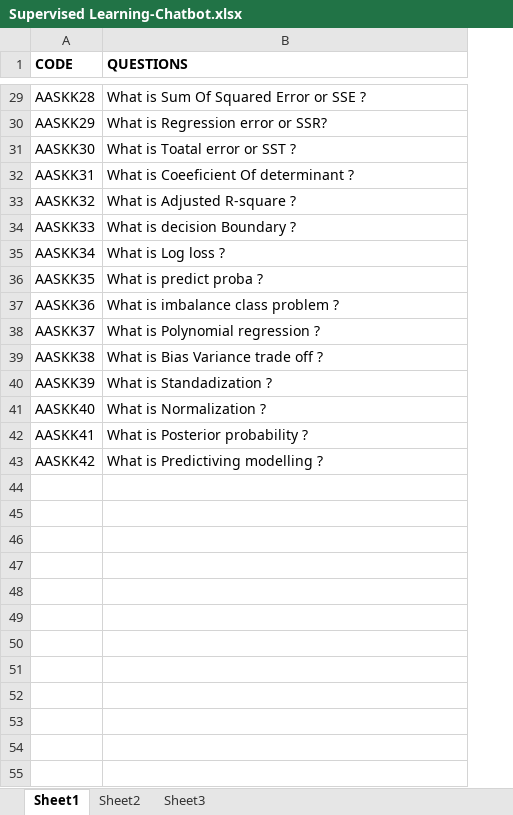
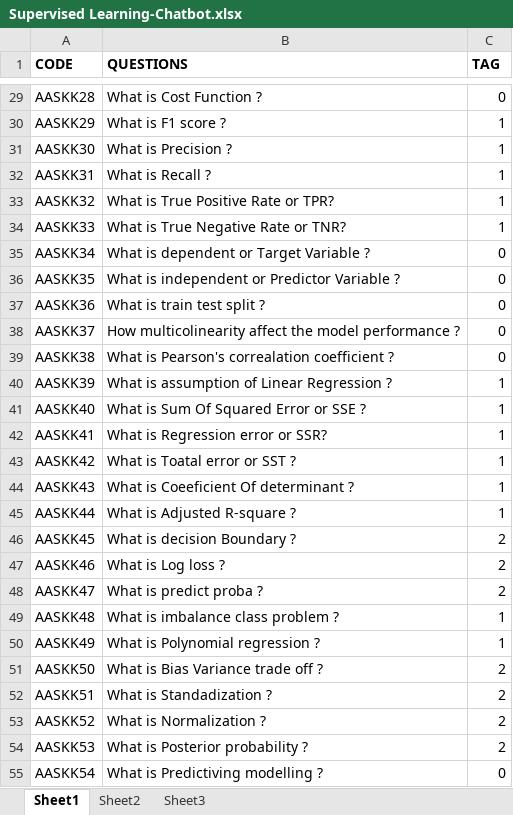
Before and after one commit to ayush1689/Mystic-Hackers-Chat-Bot, an Excel workbook: Supervised Learning-Chatbot.xlsx, sheet Sheet1, drawn as a sheet; only a part is shown, gaps mark what is left out; values as stored, in another font and other column widths than the file's, no borders; the diff covers the shown part only; the diff names each change by its address in the sheet, - before the commit and + after, or states it on an @@ line.

```diff
--- a/Supervised Learning-Chatbot.xlsx (sheet Sheet1)
+++ b/Supervised Learning-Chatbot.xlsx (sheet Sheet1)
+column C (TAG), rows 29-43: 0 | 1 | 1 | 1 | 1 | 1 | 0 | 0 | 0 | 0 | 0 | 1 | 1 | 1 | 1
-B29 (QUESTIONS): What is Sum Of Squared Error or SSE ?
+B29 (QUESTIONS): What is Cost Function ?
-B30 (QUESTIONS): What is Regression error or SSR?
+B30 (QUESTIONS): What is F1 score ?
-B31 (QUESTIONS): What is Toatal error or SST ?
+B31 (QUESTIONS): What is Precision ?
-B32 (QUESTIONS): What is Coeeficient Of determinant ?
+B32 (QUESTIONS): What is Recall ?
-B33 (QUESTIONS): What is Adjusted R-square ?
+B33 (QUESTIONS): What is True Positive Rate or TPR?
-B34 (QUESTIONS): What is decision Boundary ?
+B34 (QUESTIONS): What is True Negative Rate or TNR?
-B35 (QUESTIONS): What is Log loss ?
+B35 (QUESTIONS): What is dependent or Target Variable ?
-B36 (QUESTIONS): What is predict proba ?
+B36 (QUESTIONS): What is independent or Predictor Variable ?
-B37 (QUESTIONS): What is imbalance class problem ?
+B37 (QUESTIONS): What is train test split ?
-B38 (QUESTIONS): What is Polynomial regression ?
+B38 (QUESTIONS): How multicolinearity affect the model performance ?
-B39 (QUESTIONS): What is Bias Variance trade off ?
+B39 (QUESTIONS): What is Pearson's correalation coefficient ?
-B40 (QUESTIONS): What is Standadization ?
+B40 (QUESTIONS): What is assumption of Linear Regression ?
-B41 (QUESTIONS): What is Normalization ?
+B41 (QUESTIONS): What is Sum Of Squared Error or SSE ?
-B42 (QUESTIONS): What is Posterior probability ?
+B42 (QUESTIONS): What is Regression error or SSR?
-B43 (QUESTIONS): What is Predictiving modelling ?
+B43 (QUESTIONS): What is Toatal error or SST ?
+row 44: AASKK43 | What is Coeeficient Of determinant ? | 1
+row 45: AASKK44 | What is Adjusted R-square ? | 1
+row 46: AASKK45 | What is decision Boundary ? | 2
+row 47: AASKK46 | What is Log loss ? | 2
+row 48: AASKK47 | What is predict proba ? | 2
+row 49: AASKK48 | What is imbalance class problem ? | 1
+row 50: AASKK49 | What is Polynomial regression ? | 1
+row 51: AASKK50 | What is Bias Variance trade off ? | 2
+row 52: AASKK51 | What is Standadization ? | 2
+row 53: AASKK52 | What is Normalization ? | 2
+row 54: AASKK53 | What is Posterior probability ? | 2
+row 55: AASKK54 | What is Predictiving modelling ? | 0
```
Also changed, not shown: 25 edited cells elsewhere in this sheet.
